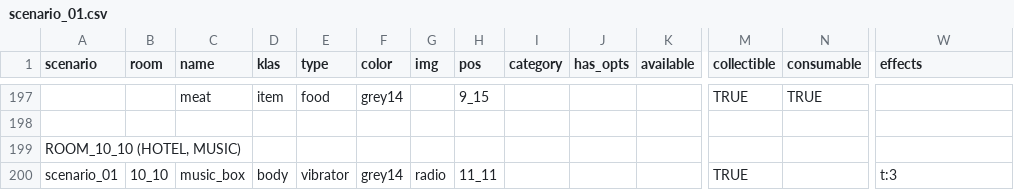
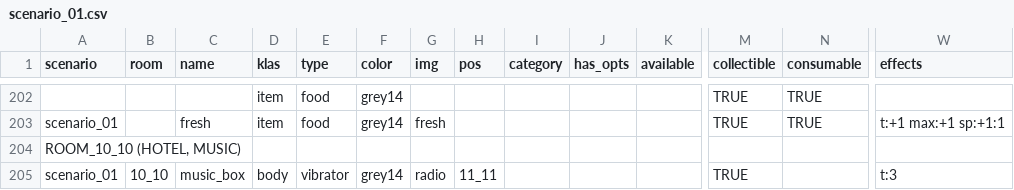
Before and after one commit to dimch0/circles, a CSV file: data/scenario_01/scenario_01.csv, drawn as a sheet; only a part is shown, gaps mark what is left out; addresses are those after the commit; rows hold the shown columns only; the diff covers the shown part only; the diff names each change by its address in the sheet, - before the commit and + after, or states it on an @@ line.

Commit message:
gen item updated

```diff
--- a/data/scenario_01/scenario_01.csv
+++ b/data/scenario_01/scenario_01.csv
-C202 (name): meat
+C202 (name): (empty)
-H202 (pos): 9_15
+H202 (pos): (empty)
-row 203: (empty)
+row 203: scenario_01 |  | fresh | item | food | grey14 | fresh |  |  |  |  | TRUE | TRUE | t:+1 max:+1 sp:+1:1
```
Also changed, not shown: 7 added rows, 2 removed rows and 25 edited cells elsewhere in this file, 27 other files.
